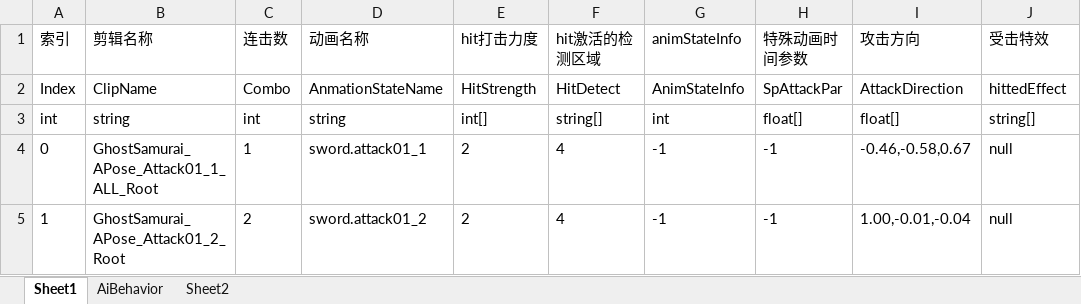
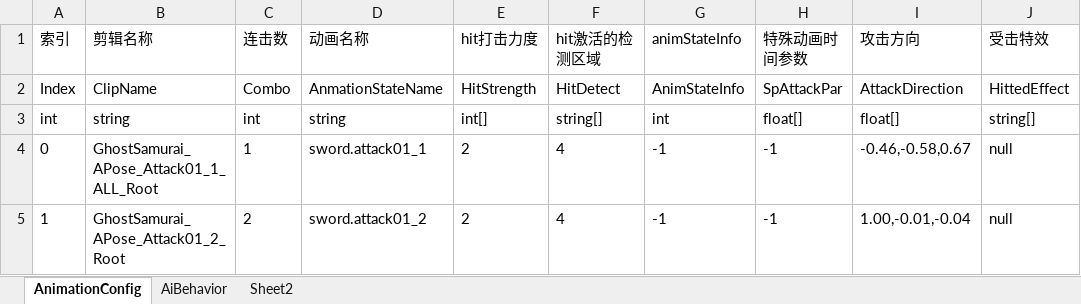
Before and after one commit to nevermore111111/11111, an Excel workbook: New Unity Project/Assets/Editor/Data.xlsx, sheet AnimationConfig, drawn as a sheet; only a part is shown; values as stored, in another font and other column widths than the file's, no borders; the diff names each change by its address in the sheet, - before the commit and + after, or states it on an @@ line.

```diff
--- a/New Unity Project/Assets/Editor/Data.xlsx (sheet AnimationConfig)
+++ b/New Unity Project/Assets/Editor/Data.xlsx (sheet AnimationConfig)
-sheet tab: Sheet1
+sheet tab: AnimationConfig
-J2 (受击特效): hittedEffect
+J2 (受击特效): HittedEffect
```
Also changed, not shown: 12 other files.
